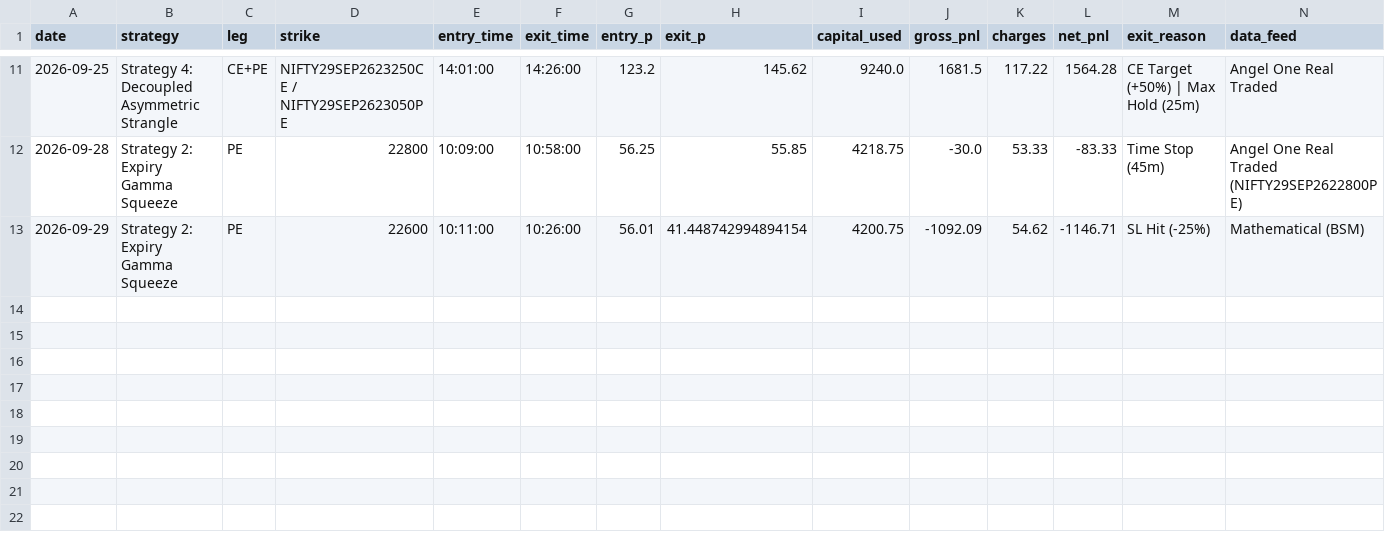
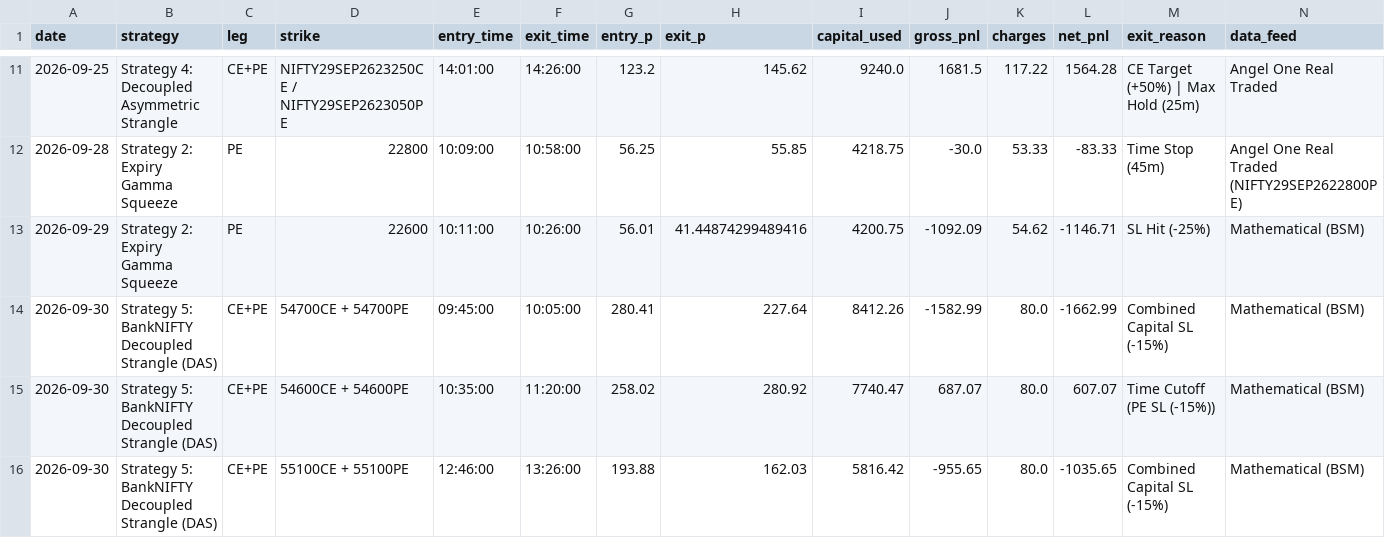
Before and after one commit to don9116969-cmd/NF-OP, a CSV file: data/trade_journal.csv, drawn as a sheet; only a part is shown, gaps mark what is left out.

Commit message:
Add BankNIFTY Decoupled Asymmetric Strangle (Strategy 5) to daily runner and live paper trader

```diff
--- a/data/trade_journal.csv
+++ b/data/trade_journal.csv
@@ -12,2 +12,5 @@ date,strategy,leg,strike,entry_time,exit_time,entry_p,exit_p,capital_used,gross_
 2026-09-28,Strategy 2: Expiry Gamma Squeeze,PE,22800,10:09:00,10:58:00,56.25,55.85,4218.75,-30.0,53.33,-83.33,Time Stop (45m),Angel One Real Traded (NIFTY29SEP2622800PE)
-2026-09-29,Strategy 2: Expiry Gamma Squeeze,PE,22600,10:11:00,10:26:00,56.01,41.448742994894154,4200.75,-1092.09,54.62,-1146.71,SL Hit (-25%),Mathematical (BSM)
+2026-09-29,Strategy 2: Expiry Gamma Squeeze,PE,22600,10:11:00,10:26:00,56.01,41.44874299489416,4200.75,-1092.09,54.62,-1146.71,SL Hit (-25%),Mathematical (BSM)
+2026-09-30,Strategy 5: BankNIFTY Decoupled Strangle (DAS),CE+PE,54700CE + 54700PE,09:45:00,10:05:00,280.41,227.64,8412.26,-1582.99,80.0,-1662.99,Combined Capital SL (-15%),Mathematical (BSM)
+2026-09-30,Strategy 5: BankNIFTY Decoupled Strangle (DAS),CE+PE,54600CE + 54600PE,10:35:00,11:20:00,258.02,280.92,7740.47,687.07,80.0,607.07,Time Cutoff (PE SL (-15%)),Mathematical (BSM)
+2026-09-30,Strategy 5: BankNIFTY Decoupled Strangle (DAS),CE+PE,55100CE + 55100PE,12:46:00,13:26:00,193.88,162.03,5816.42,-955.65,80.0,-1035.65,Combined Capital SL (-15%),Mathematical (BSM)
```
Also changed, not shown: data/paper_trading_ledger.csv, 36 other files.
